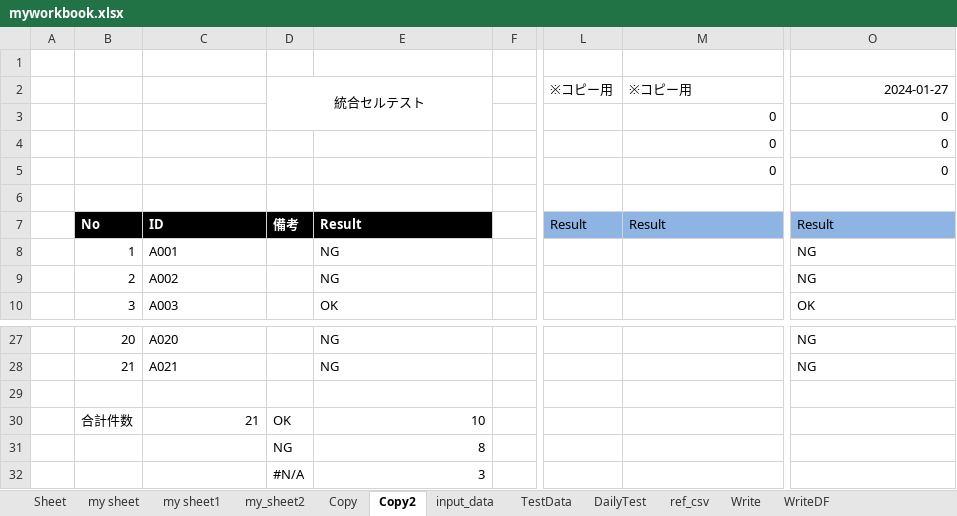
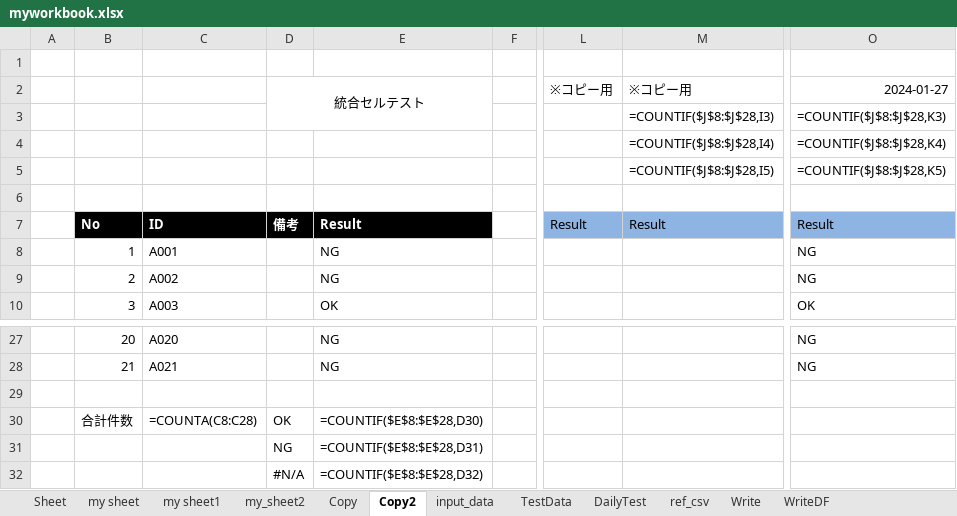
Before and after one commit to guigui55-ok/Repository4_python, an Excel workbook: excel_test/back/myworkbook.xlsx, sheet Copy2, drawn as a sheet; only a part is shown, gaps mark what is left out; values as stored, in another font and other column widths than the file's, no borders; formulas without a stored value are shown as written; the diff names each change by its address in the sheet, - before the commit and + after, or states it on an @@ line.

```diff
--- a/excel_test/back/myworkbook.xlsx (sheet Copy2)
+++ b/excel_test/back/myworkbook.xlsx (sheet Copy2)
-M3: 0
+M3: =COUNTIF($J$8:$J$28,I3)
-O3: 0
+O3: =COUNTIF($J$8:$J$28,K3)
-M4: 0
+M4: =COUNTIF($J$8:$J$28,I4)
-O4: 0
+O4: =COUNTIF($J$8:$J$28,K4)
-M5: 0
+M5: =COUNTIF($J$8:$J$28,I5)
-O5: 0
+O5: =COUNTIF($J$8:$J$28,K5)
-C30: 21
+C30: =COUNTA(C8:C28)
-E30: 10
+E30: =COUNTIF($E$8:$E$28,D30)
-E31: 8
+E31: =COUNTIF($E$8:$E$28,D31)
-E32: 3
+E32: =COUNTIF($E$8:$E$28,D32)
```
Also changed, not shown: sheet input_data, sheet Copy, sheet Sheet, sheet my_sheet2, excel_test/myworkbook.xlsx, excel_test/py_ref_test.xlsx, 36 other files.
